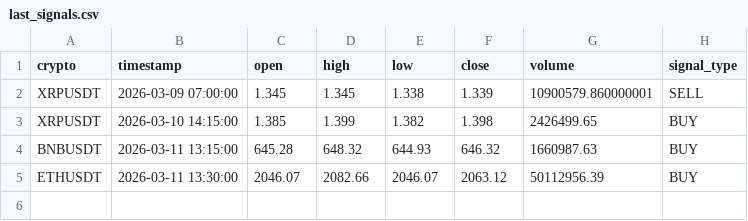
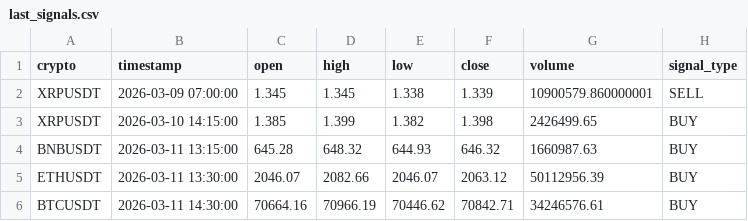
Before and after one commit to asusrog1650/automation_run_15mins, a CSV file: last_signals.csv, drawn as a sheet.

```diff
--- a/last_signals.csv
+++ b/last_signals.csv
@@ -5 +5,2 @@ BNBUSDT,2026-03-11 13:15:00,645.28,648.32,644.93,646.32,1660987.63,BUY
 ETHUSDT,2026-03-11 13:30:00,2046.07,2082.66,2046.07,2063.12,50112956.39,BUY
+BTCUSDT,2026-03-11 14:30:00,70664.16,70966.19,70446.62,70842.71,34246576.61,BUY
```
